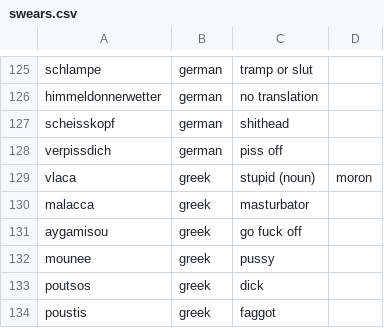
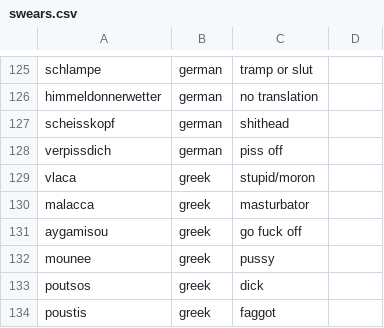
Before and after one commit to JohnVidler/BadName, a CSV file: data/swears.csv, drawn as a sheet; only a part is shown, gaps mark what is left out.

```diff
--- a/data/swears.csv
+++ b/data/swears.csv
@@ -128,3 +128,3 @@ scheisskopf,german,shithead
 verpissdich,german,piss off
-vlaca,greek,stupid (noun), moron
+vlaca,greek,stupid/moron
 malacca,greek,masturbator
```
Also changed, not shown: 3 other files.
